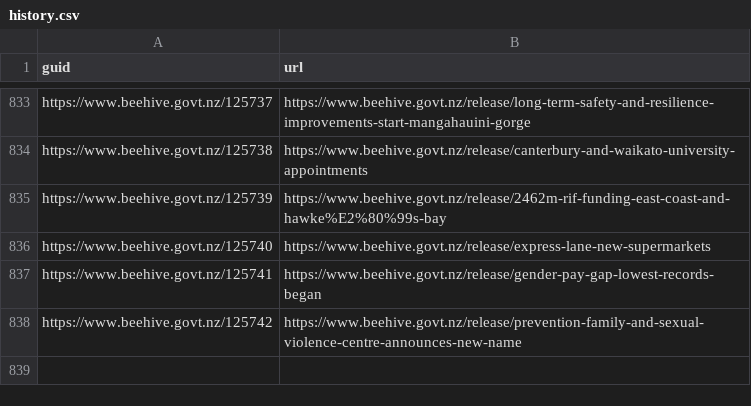
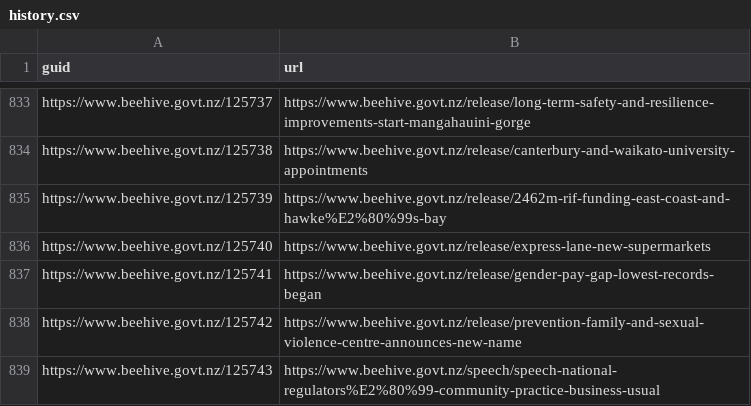
Before and after one commit to marcus-crane/hivesky, a CSV file: history.csv, drawn as a sheet; only a part is shown, gaps mark what is left out.

Commit message:
New releases have been syndicated

```diff
--- a/history.csv
+++ b/history.csv
@@ -838 +838,2 @@ https://www.beehive.govt.nz/125741,https://www.beehive.govt.nz/release/gender-pa
 https://www.beehive.govt.nz/125742,https://www.beehive.govt.nz/release/prevention-family-and-sexual-violence-centre-announces-new-name
+https://www.beehive.govt.nz/125743,https://www.beehive.govt.nz/speech/speech-national-regulators%E2%80%99-community-practice-business-usual
```
